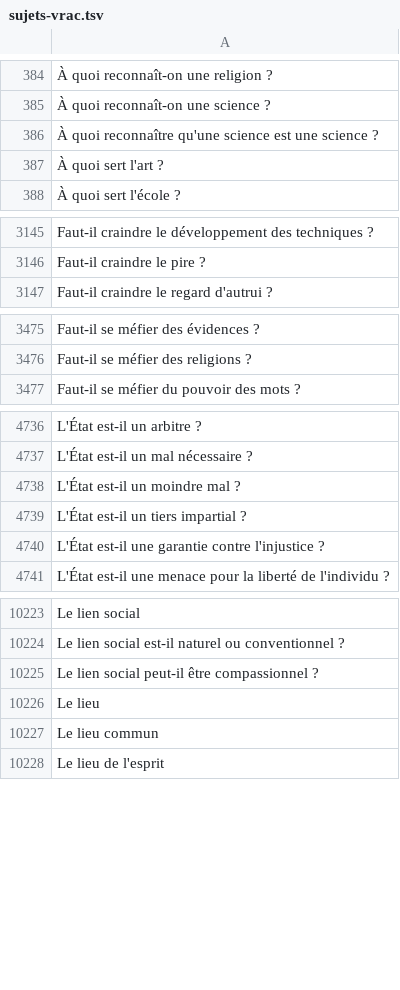
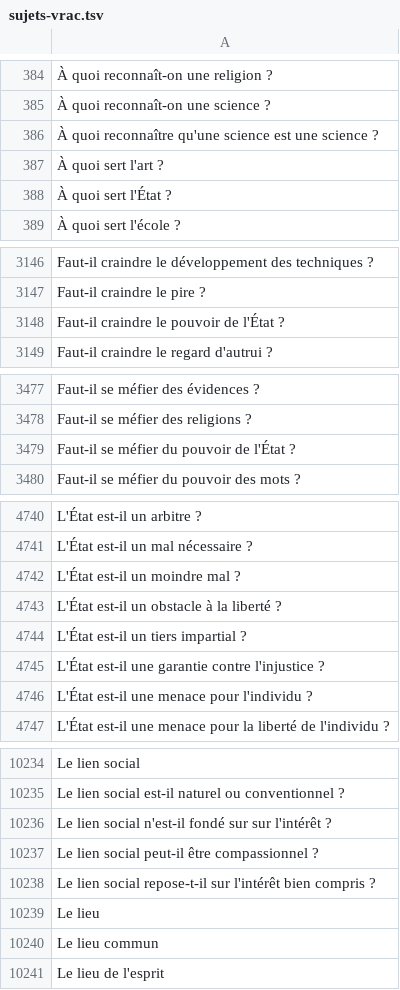
Before and after one commit to eyssette/sujets-philosophie, a TSV file: data/sujets-vrac.tsv, drawn as a sheet; only a part is shown, gaps mark what is left out; the diff covers the shown part only; the diff names each change by its address in the sheet, - before the commit and + after, or states it on an @@ line.

Commit message:
Update sujets-vrac.tsv

```diff
--- a/data/sujets-vrac.tsv
+++ b/data/sujets-vrac.tsv
+row 388: À quoi sert l'État ?
+row 3148: Faut-il craindre le pouvoir de l'État ?
+row 3479: Faut-il se méfier du pouvoir de l'État ?
+row 4743: L'État est-il un obstacle à la liberté ?
+row 4746: L'État est-il une menace pour l'individu ?
+row 10236: Le lien social n'est-il fondé sur sur l'intérêt ?
+row 10238: Le lien social repose-t-il sur l'intérêt bien compris ?
```
Also changed, not shown: 6 added rows and 1 removed row elsewhere in this file.
